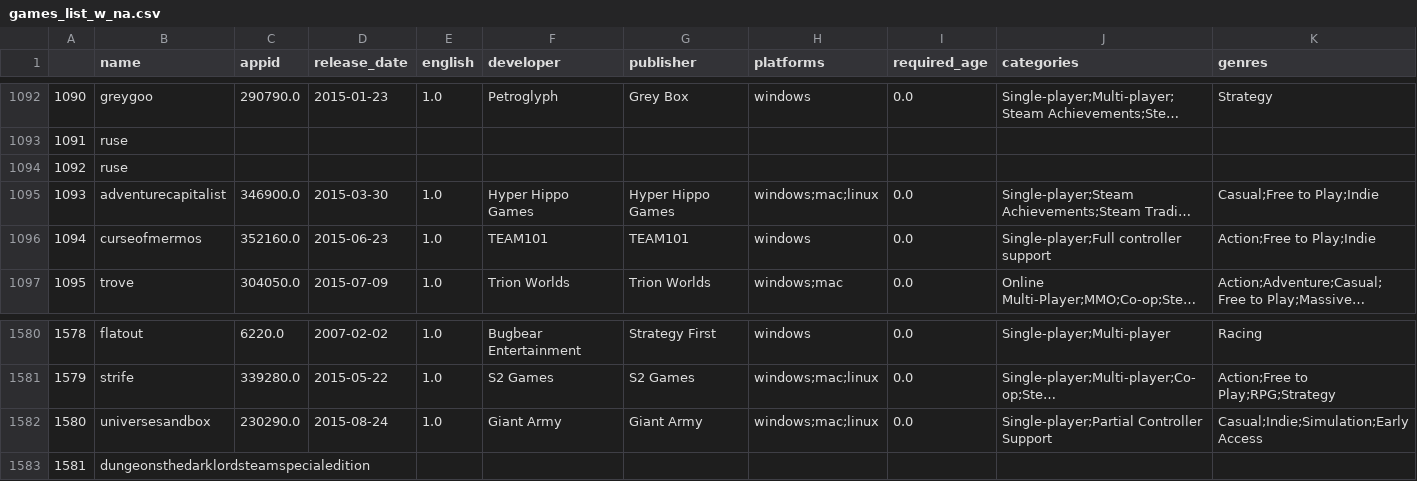
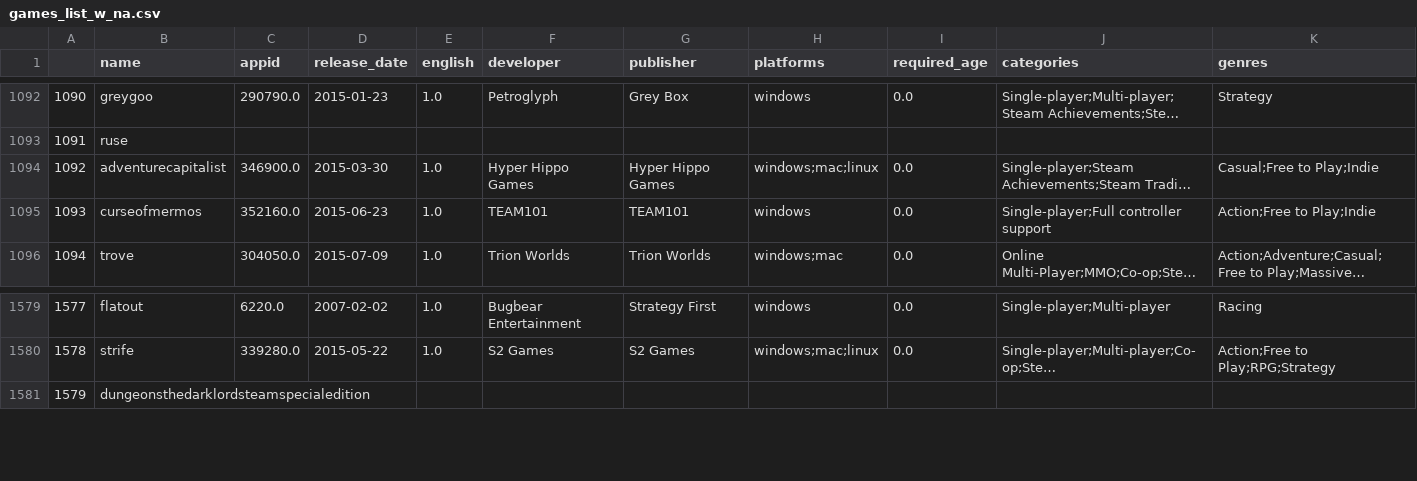
Before and after one commit to vwllwv/aie_recsys_cap, a CSV file: STEAM/temp/games_list_w_na.csv, drawn as a sheet; only a part is shown, gaps mark what is left out; long unchanged cells end in …; removed rows and columns are numbered as before the commit, all else as after; rows hold the shown columns only; the diff names each change by its address in the sheet, - before the commit and + after, or states it on an @@ line.

Commit message:
fix duplicate unique game namesremoving duplicate ruse and universesandbox names, but left the dwarfs duplicate in since there are two games named dwarfs, regenerated the final csvs

```diff
--- a/STEAM/temp/games_list_w_na.csv
+++ b/STEAM/temp/games_list_w_na.csv
-row 1094: 1092 | ruse
@@ column A renumbered from row 1094 down @@
-row 1582: 1580 | universesandbox | 230290.0 | 2015-08-24 | 1.0 | Giant Army | Giant Army | windows;mac;linux | 0.0 | Single-player;Partial Controller Support | Casual;Indie;Simulation;Early Access
```
Also changed, not shown: STEAM/final/games_list_final.csv, STEAM/temp/missing.csv, 8 other files.
